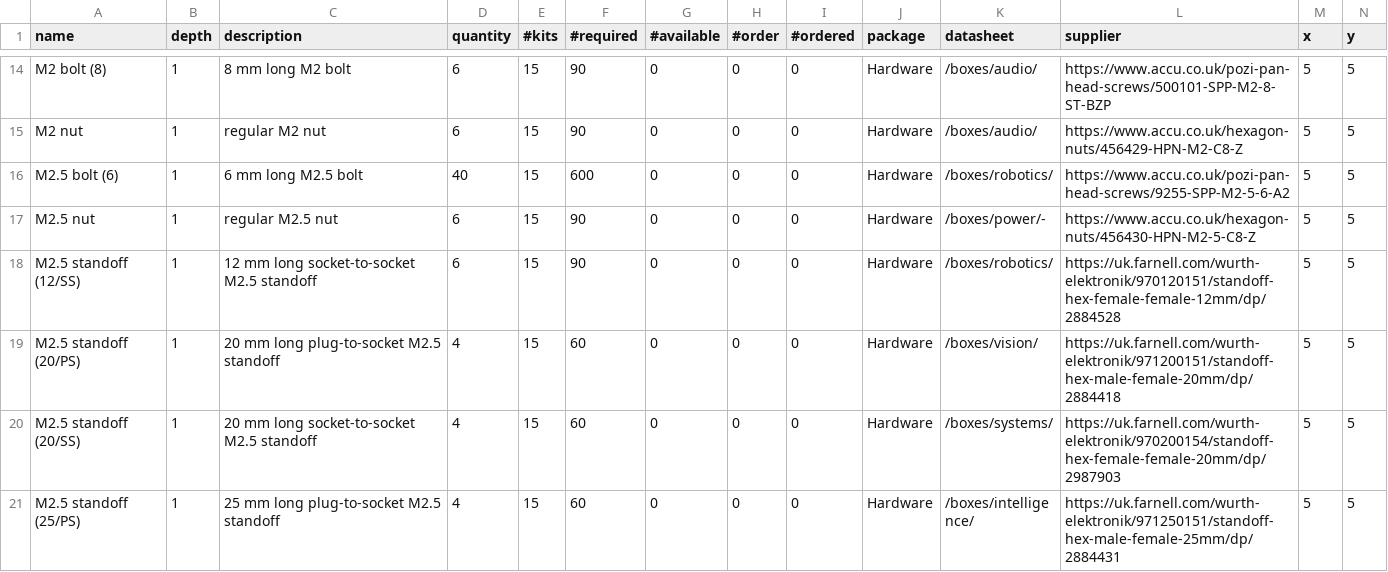
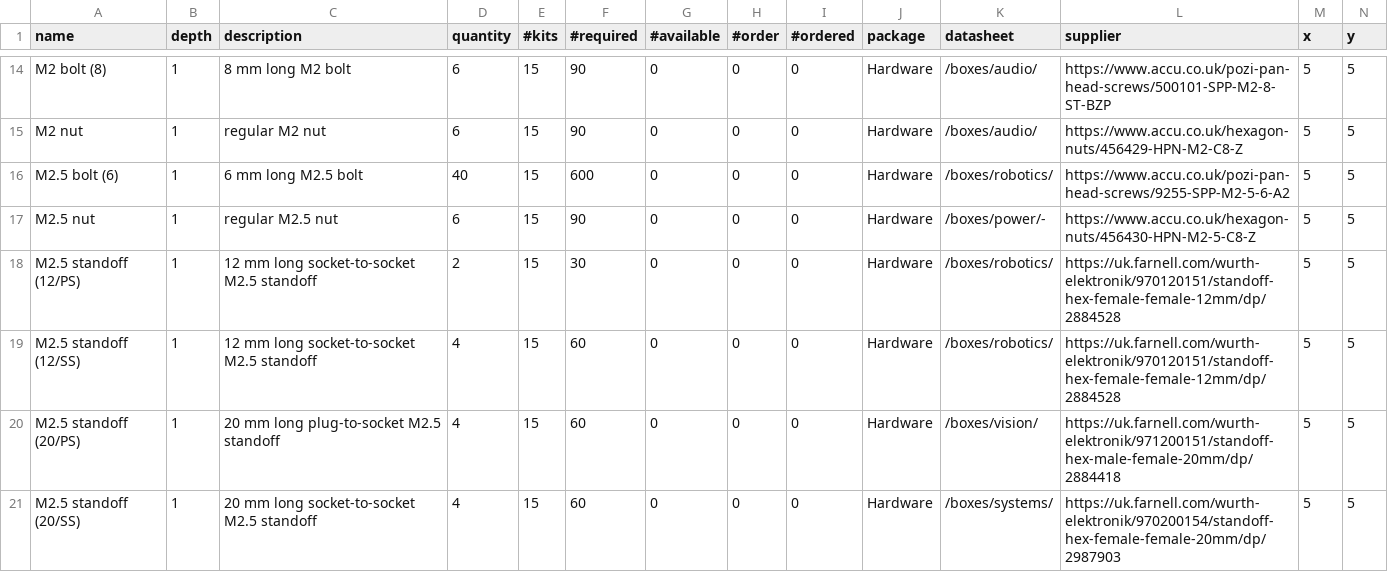
Before and after one commit to NoBlackBoxes/LastBlackBox, a CSV file: course/_resources/materials/packing/buildabrain_packing_list.csv, drawn as a sheet; only a part is shown, gaps mark what is left out; the shorter side is filled out with more unchanged rows; addresses are those after the commit; rows hold the shown columns only; the diff names each change by its address in the sheet, - before the commit and + after, or states it on an @@ line.

Commit message:
Update BOM/Packing lists

```diff
--- a/course/_resources/materials/packing/buildabrain_packing_list.csv
+++ b/course/_resources/materials/packing/buildabrain_packing_list.csv
+row 18: M2.5 standoff (12/PS) | 1 | 12 mm long socket-to-socket M2.5 standoff | 2 | 15 | 30 | 0 | 0 | 0 | Hardware | /boxes/robotics/ | https://uk.farnell.com/wurth-elektronik/970120151/standoff-hex-female-female-12mm/dp/2884528 | 5 | 5
-D19 (quantity): 6
+D19 (quantity): 4
-F19 (#required): 90
+F19 (#required): 60
```
Also changed, not shown: course/_resources/materials/BOM/buildabrain_BOM.csv, course/_resources/materials/BOM/course_BOM.csv, 1 other file.
